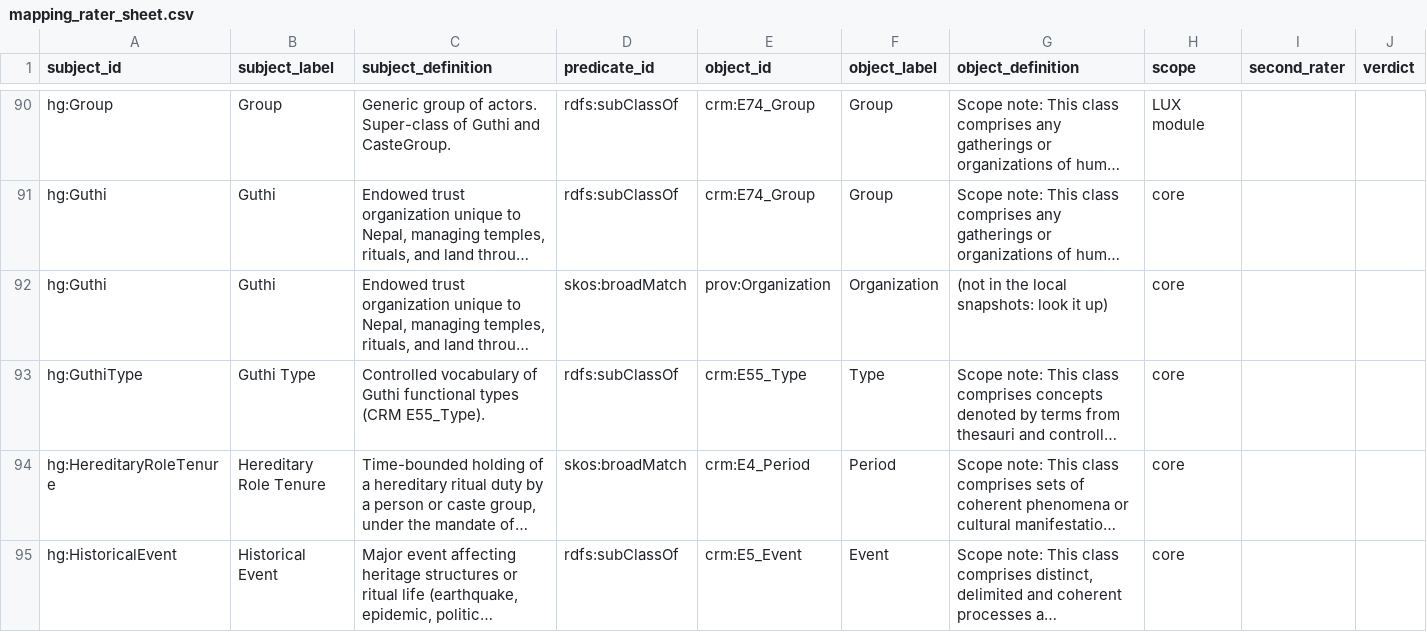
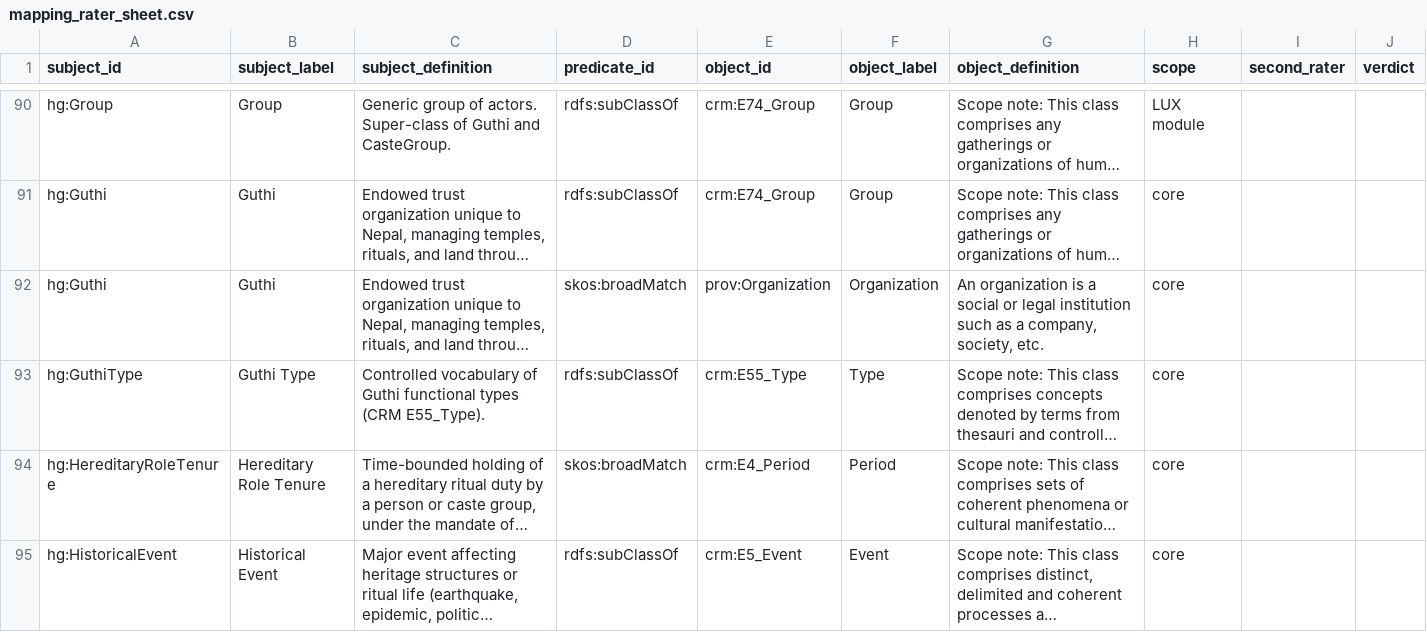
Before and after one commit to CAIRNepal/heritagegraphontology, a CSV file: evaluation/rater/mapping_rater_sheet.csv, drawn as a sheet; only a part is shown, gaps mark what is left out; long unchanged cells end in …; the diff covers the shown part only; the diff names each change by its address in the sheet, - before the commit and + after, or states it on an @@ line.

Commit message:
Fixes from review of ec4f70e: PROV-O definitions in the rater sheet, clear message for no overlap, kappa band at 0, freeze commit and non-author confirmation in the expert-CQ protocol

```diff
--- a/evaluation/rater/mapping_rater_sheet.csv
+++ b/evaluation/rater/mapping_rater_sheet.csv
-G92 (object_definition): (not in the local snapshots: look it up)
+G92 (object_definition): An organization is a social or legal institution such as a company, society, etc.
```
Also changed, not shown: 34 edited cells elsewhere in this file, 4 other files.
